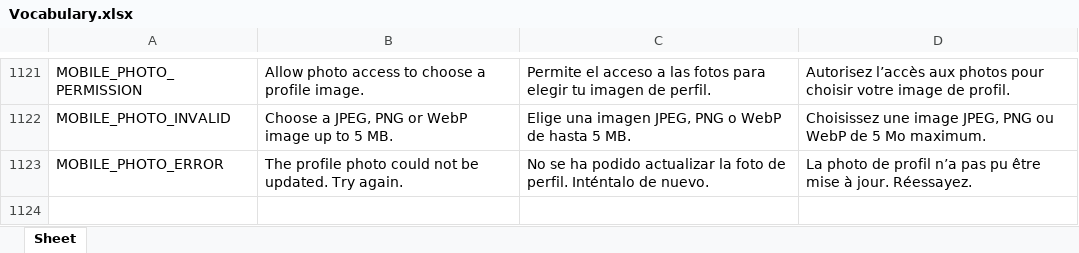
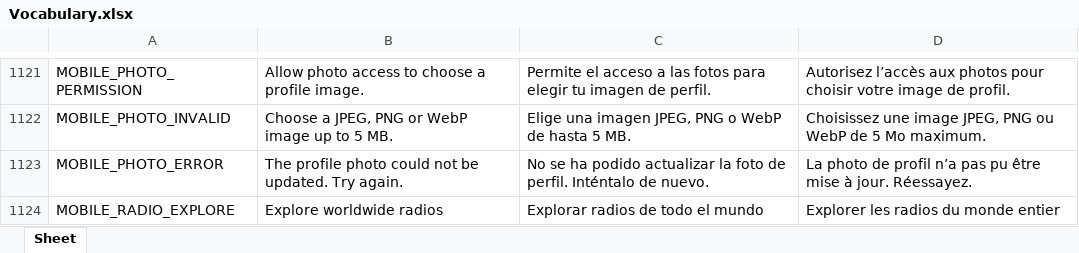
Before and after one commit to Icass1/rockit, an Excel workbook: Vocabulary.xlsx, sheet Sheet, drawn as a sheet; only a part is shown, gaps mark what is left out; values as stored, in another font and other column widths than the file's, no borders; table styles not drawn; the diff names each change by its address in the sheet, - before the commit and + after, or states it on an @@ line.

Commit message:
feat(mobile): refine radio discovery and show live global presence

```diff
--- a/Vocabulary.xlsx (sheet Sheet)
+++ b/Vocabulary.xlsx (sheet Sheet)
+row 1124: MOBILE_RADIO_EXPLORE | Explore worldwide radios | Explorar radios de todo el mundo | Explorer les radios du monde entier
```
Also changed, not shown: 13 other files.
